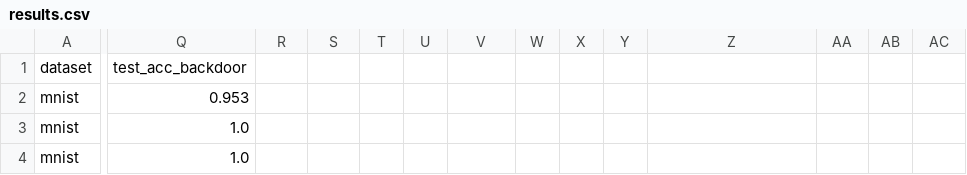
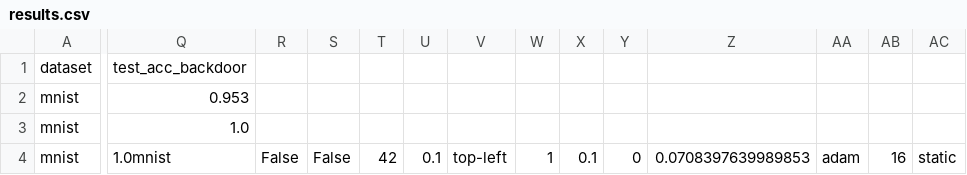
Before and after one commit to Valkyriean/Sneaky-Spikes, a CSV file: experiments/results.csv, drawn as a sheet; only a part is shown, gaps mark what is left out; the diff covers the shown part only; the diff names each change by its address in the sheet, - before the commit and + after, or states it on an @@ line.

```diff
--- a/experiments/results.csv
+++ b/experiments/results.csv
-Q4: 1.0
+Q4: 1.0mnist
-R4: (empty)
+R4: False
-S4: (empty)
+S4: False
-T4: (empty)
+T4: 42
-U4: (empty)
+U4: 0.1
-V4: (empty)
+V4: top-left
-W4: (empty)
+W4: 1
-X4: (empty)
+X4: 0.1
-Y4: (empty)
+Y4: 0
-Z4: (empty)
+Z4: 0.0708397639989853
-AA4: (empty)
+AA4: adam
-AB4: (empty)
+AB4: 16
-AC4: (empty)
+AC4: static
```
Also changed, not shown: 4 edited cells elsewhere in this file, 9 other files.
